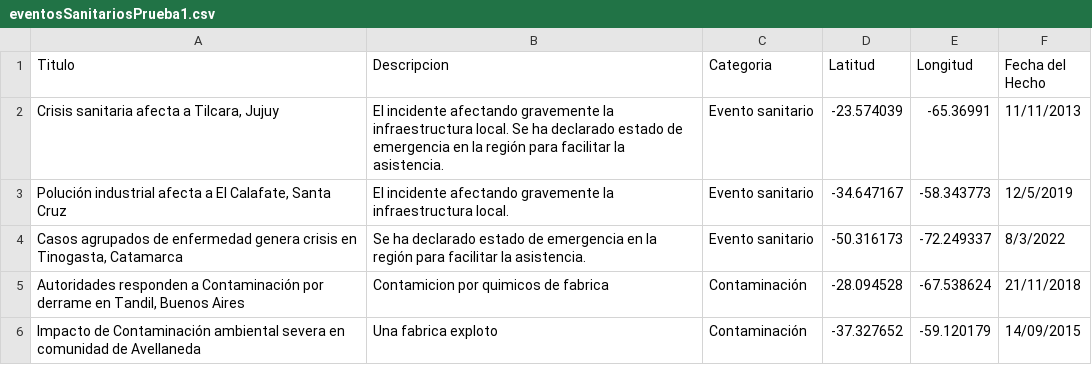
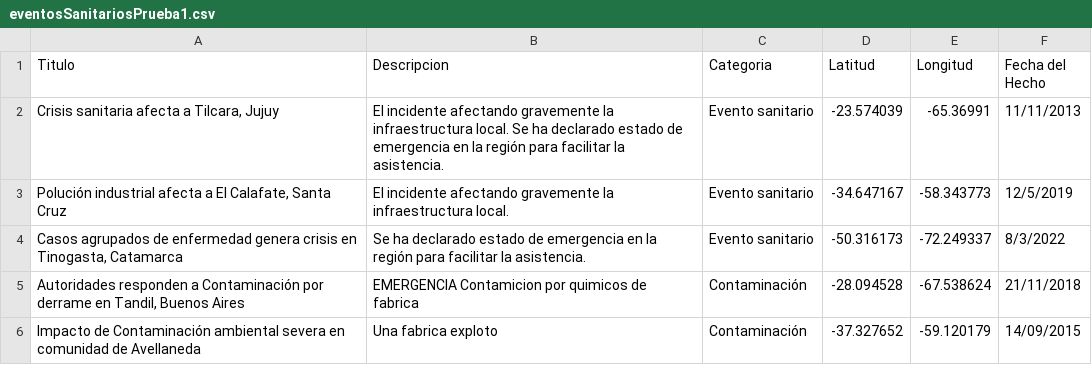
Before and after one commit to Vickyrai01/TPA-DDSI-Meta-mapa-Grupo-8-, a CSV file: eventosSanitariosPrueba1.csv, drawn as a sheet.

```diff
--- a/eventosSanitariosPrueba1.csv
+++ b/eventosSanitariosPrueba1.csv
@@ -4,3 +4,3 @@
 "Casos agrupados de enfermedad genera crisis en Tinogasta, Catamarca",Se ha declarado estado de emergencia en la región para facilitar la asistencia.,Evento sanitario,-50.316173,-72.249337,8/3/2022
-"Autoridades responden a Contaminación por derrame en Tandil, Buenos Aires",Contamicion por quimicos de fabrica,Contaminación,-28.094528,-67.538624,21/11/2018
+"Autoridades responden a Contaminación por derrame en Tandil, Buenos Aires", EMERGENCIA Contamicion por quimicos de fabrica,Contaminación,-28.094528,-67.538624,21/11/2018
 Impacto de Contaminación ambiental severa en comunidad de Avellaneda,Una fabrica exploto,Contaminación,-37.327652,-59.120179,14/09/2015
```
Also changed, not shown: 29 other files.
